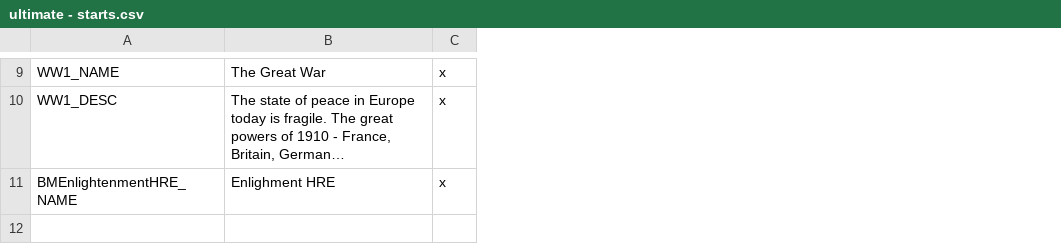
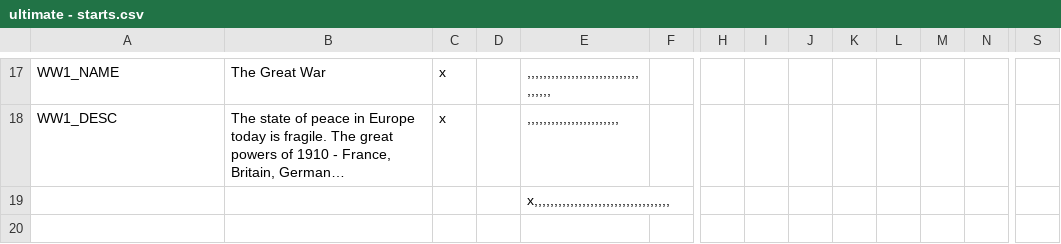
Before and after one commit to necronox/ultimate, a CSV file: localisation/ultimate - starts.csv, drawn as a sheet; only a part is shown, gaps mark what is left out; long unchanged cells end in …; removed rows and columns are numbered as before the commit, all else as after; rows hold the shown columns only; the diff covers the shown part only; the diff names each change by its address in the sheet, - before the commit and + after, or states it on an @@ line.

Commit message:
Misc fixes and missing localisations

```diff
--- a/localisation/ultimate - starts.csv
+++ b/localisation/ultimate - starts.csv
+column D, empty
+column E, rows 17-19: ,,,,,,,,,,,,,,,,,,,,,,,,,,,,,,,,,, | ,,,,,,,,,,,,,,,,,,,,,,, | x,,,,,,,,,,,,,,,,,,,,,,,,,,,,,,,,,,
+column F, empty
+column H, empty
+column I, empty
+column J, empty
+column K, empty
+column L, empty
+column M, empty
+column N, empty
+column S, empty
-A19: BMEnlightenmentHRE_NAME
+A19: (empty)
-B19: Enlighment HRE
+B19: (empty)
-C19: x
+C19: (empty)
-row 12: (empty)
```
Also changed, not shown: 9 added rows, 1 removed row, 1 moved row, 3 added columns and 5 edited cells elsewhere in this file, localisation/ultimate - parties.csv, localisation/ultimate - space.csv, 18 other files.
